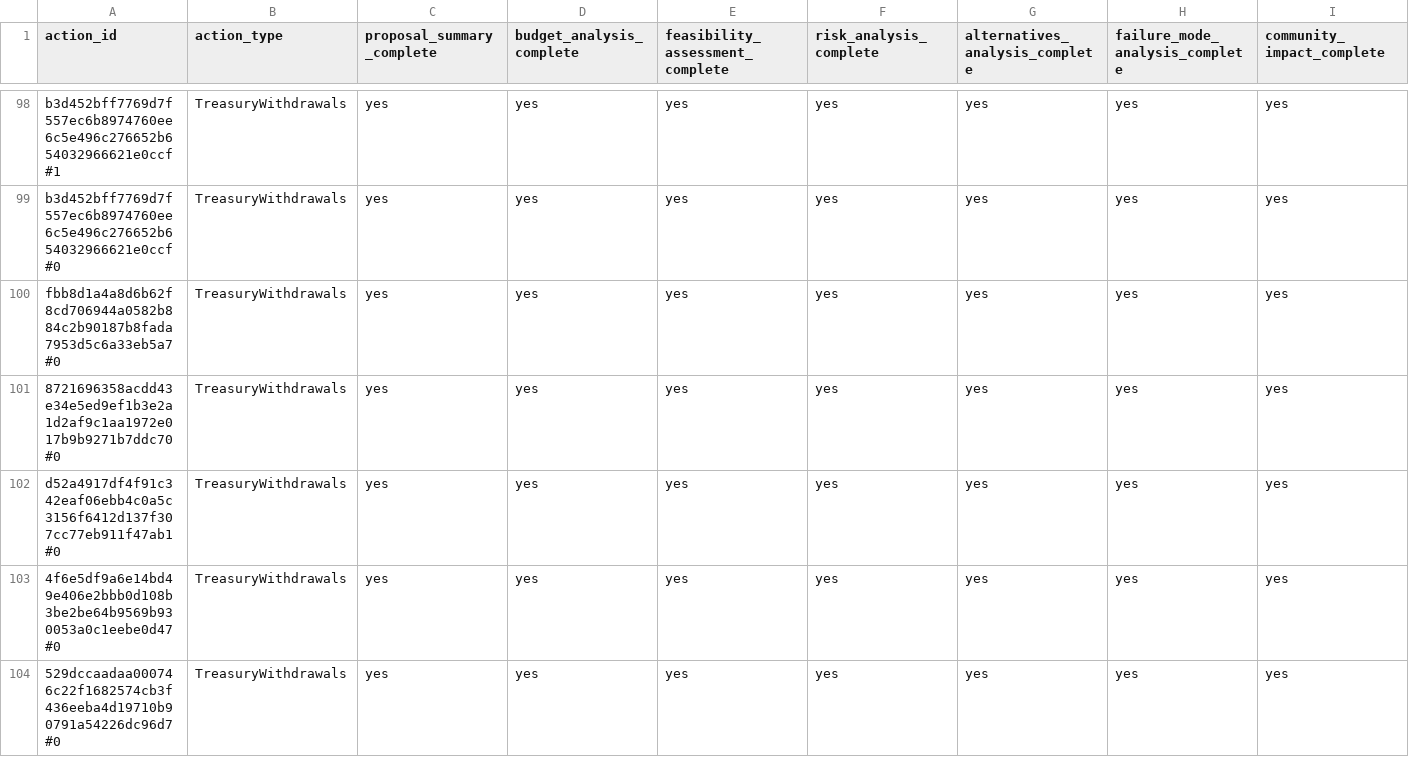
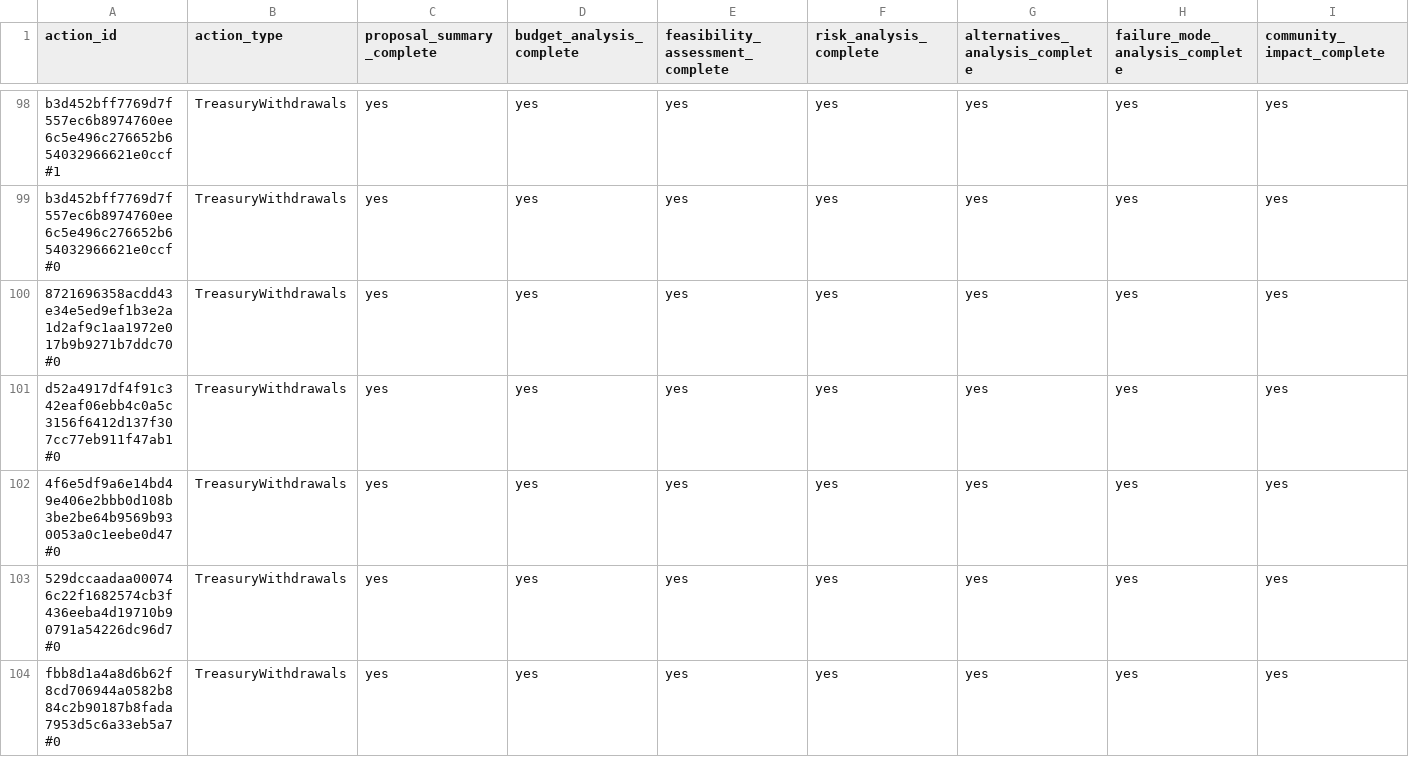
Before and after one commit to BEACNpool/beacn-drep-resources, a CSV file: data/input/governance/decision_support/deep_research_dossiers.csv, drawn as a sheet; only a part is shown, gaps mark what is left out; removed rows and columns are numbered as before the commit, all else as after; rows hold the shown columns only; the diff names each change by its address in the sheet, - before the commit and + after, or states it on an @@ line.

```diff
--- a/data/input/governance/decision_support/deep_research_dossiers.csv
+++ b/data/input/governance/decision_support/deep_research_dossiers.csv
-row 100: fbb8d1a4a8d6b62f8cd706944a0582b884c2b90187b8fada7953d5c6a33eb5a7#0 | TreasuryWithdrawals | yes | yes | yes | yes | yes | yes | yes
+row 104: fbb8d1a4a8d6b62f8cd706944a0582b884c2b90187b8fada7953d5c6a33eb5a7#0 | TreasuryWithdrawals | yes | yes | yes | yes | yes | yes | yes
```
Also changed, not shown: data/input/governance/decision_support/ecosystem_value_profiles.csv, data/input/governance/decision_support/financial_sustainability_profiles.csv, 10 other files.
